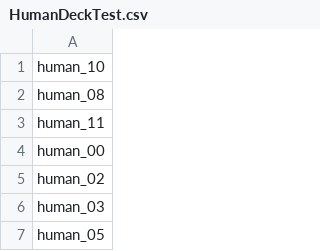
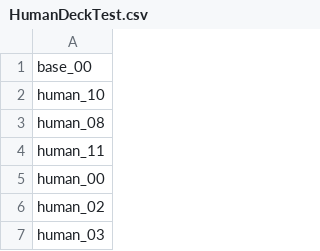
Before and after one commit to Archer-du/OuterStray, a CSV file: Assets/Config/HumanDeckTest.csv, drawn as a sheet; only a part is shown; the shorter side is filled out with more unchanged rows; the diff names each change by its address in the sheet, - before the commit and + after, or states it on an @@ line.

```diff
--- a/Assets/Config/HumanDeckTest.csv
+++ b/Assets/Config/HumanDeckTest.csv
+row 1: base_00
```
Also changed, not shown: Assets/Config/Pool.csv, 52 other files.
